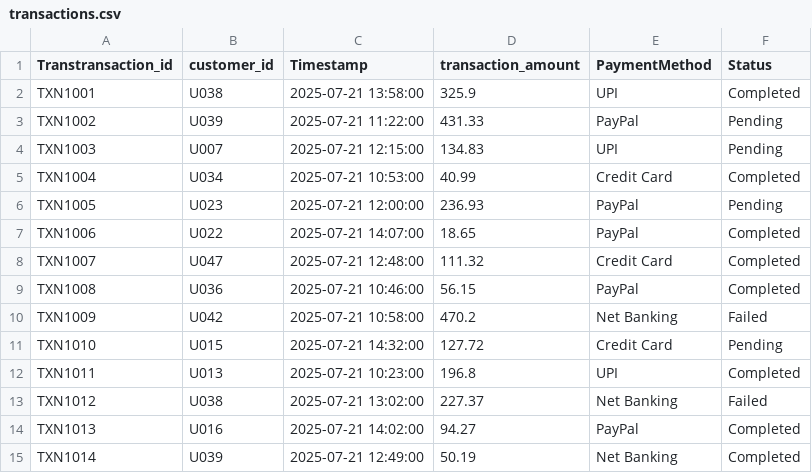
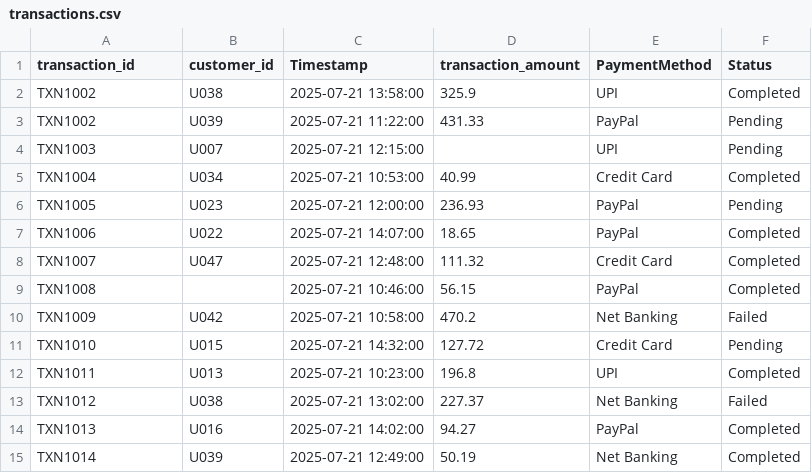
Before and after one commit to ankit54/Databricks_Real_Time_Scenarios, a CSV file: data/transactions.csv, drawn as a sheet; only a part is shown.

```diff
--- a/data/transactions.csv
+++ b/data/transactions.csv
@@ -1,5 +1,5 @@
-Transtransaction_id,customer_id,Timestamp,transaction_amount,PaymentMethod,Status
-TXN1001,U038,2025-07-21 13:58:00,325.9,UPI,Completed
+transaction_id,customer_id,Timestamp,transaction_amount,PaymentMethod,Status
+TXN1002,U038,2025-07-21 13:58:00,325.9,UPI,Completed
 TXN1002,U039,2025-07-21 11:22:00,431.33,PayPal,Pending
-TXN1003,U007,2025-07-21 12:15:00,134.83,UPI,Pending
+TXN1003,U007,2025-07-21 12:15:00,,UPI,Pending
 TXN1004,U034,2025-07-21 10:53:00,40.99,Credit Card,Completed
@@ -8,3 +8,3 @@ TXN1006,U022,2025-07-21 14:07:00,18.65,PayPal,Completed
 TXN1007,U047,2025-07-21 12:48:00,111.32,Credit Card,Completed
-TXN1008,U036,2025-07-21 10:46:00,56.15,PayPal,Completed
+TXN1008,,2025-07-21 10:46:00,56.15,PayPal,Completed
 TXN1009,U042,2025-07-21 10:58:00,470.2,Net Banking,Failed
```
Also changed, not shown: 10 other files.
